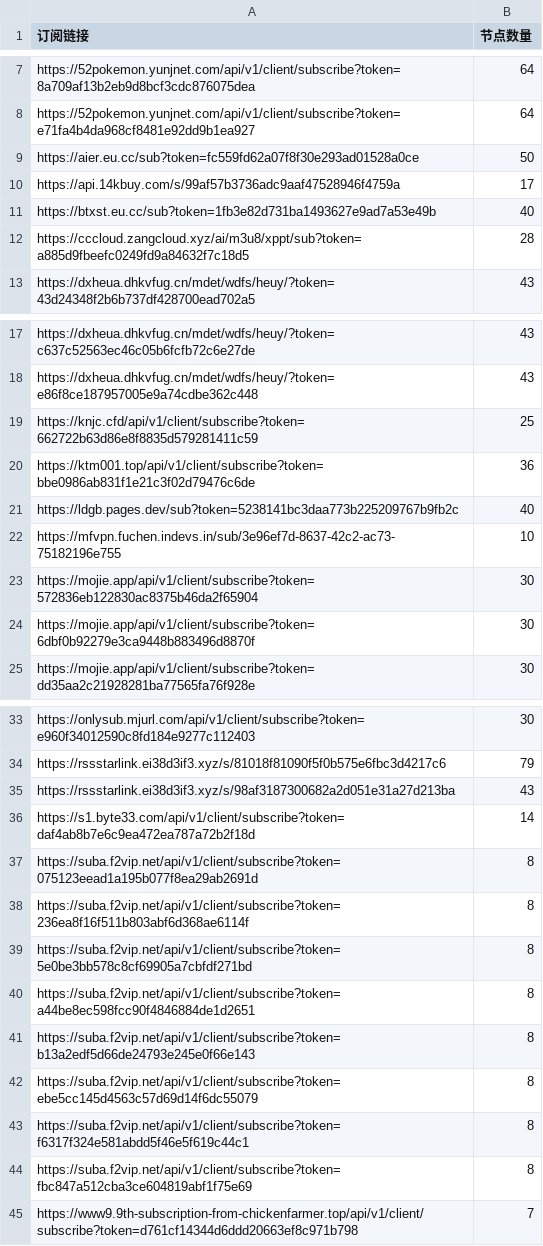
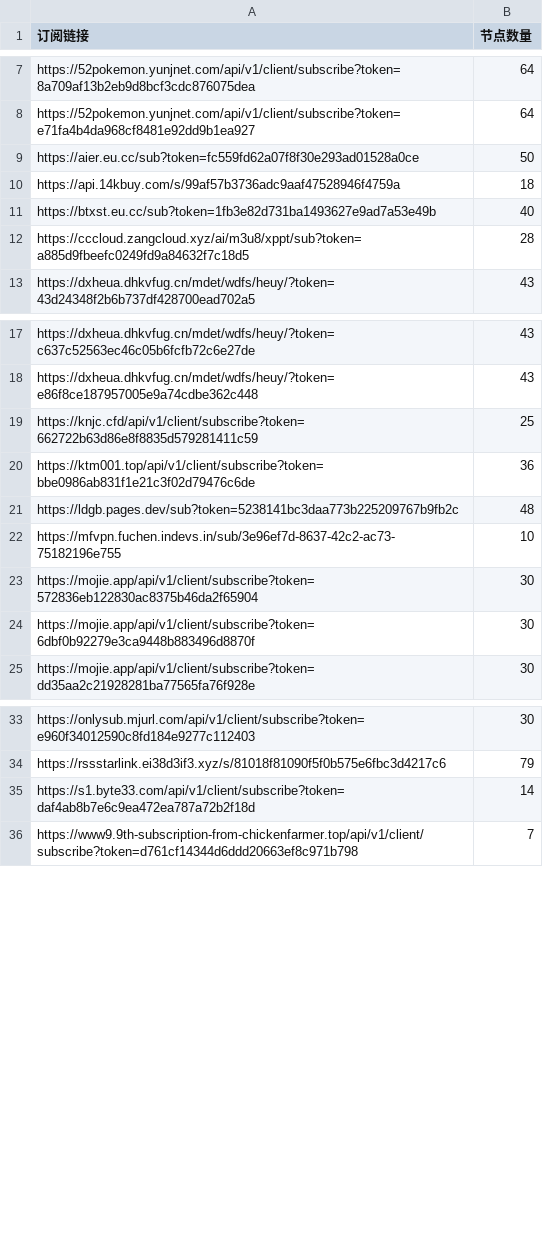
Before and after one commit to pdd520/NodeParser, a CSV file: sub_parser.csv, drawn as a sheet; only a part is shown, gaps mark what is left out.

```diff
--- a/sub_parser.csv
+++ b/sub_parser.csv
@@ -9,3 +9,3 @@ https://52pokemon.yunjnet.com/api/v1/client/subscribe?token=e71fa4b4da968cf8481e
 https://aier.eu.cc/sub?token=fc559fd62a07f8f30e293ad01528a0ce,50
-https://api.14kbuy.com/s/99af57b3736adc9aaf47528946f4759a,17
+https://api.14kbuy.com/s/99af57b3736adc9aaf47528946f4759a,18
 https://btxst.eu.cc/sub?token=1fb3e82d731ba1493627e9ad7a53e49b,40
@@ -20,3 +20,3 @@ https://knjc.cfd/api/v1/client/subscribe?token=662722b63d86e8f8835d579281411c59,
 https://ktm001.top/api/v1/client/subscribe?token=bbe0986ab831f1e21c3f02d79476c6de,36
-https://ldgb.pages.dev/sub?token=5238141bc3daa773b225209767b9fb2c,40
+https://ldgb.pages.dev/sub?token=5238141bc3daa773b225209767b9fb2c,48
 https://mfvpn.fuchen.indevs.in/sub/3e96ef7d-8637-42c2-ac73-75182196e755,10
@@ -34,12 +34,3 @@ https://onlysub.mjurl.com/api/v1/client/subscribe?token=e960f34012590c8fd184e927
 https://rssstarlink.ei38d3if3.xyz/s/81018f81090f5f0b575e6fbc3d4217c6,79
-https://rssstarlink.ei38d3if3.xyz/s/98af3187300682a2d051e31a27d213ba,43
 https://s1.byte33.com/api/v1/client/subscribe?token=daf4ab8b7e6c9ea472ea787a72b2f18d,14
-https://suba.f2vip.net/api/v1/client/subscribe?token=075123eead1a195b077f8ea29ab2691d,8
-https://suba.f2vip.net/api/v1/client/subscribe?token=236ea8f16f511b803abf6d368ae6114f,8
-https://suba.f2vip.net/api/v1/client/subscribe?token=5e0be3bb578c8cf69905a7cbfdf271bd,8
-https://suba.f2vip.net/api/v1/client/subscribe?token=a44be8ec598fcc90f4846884de1d2651,8
-https://suba.f2vip.net/api/v1/client/subscribe?token=b13a2edf5d66de24793e245e0f66e143,8
-https://suba.f2vip.net/api/v1/client/subscribe?token=ebe5cc145d4563c57d69d14f6dc55079,8
-https://suba.f2vip.net/api/v1/client/subscribe?token=f6317f324e581abdd5f46e5f619c44c1,8
-https://suba.f2vip.net/api/v1/client/subscribe?token=fbc847a512cba3ce604819abf1f75e69,8
 https://www9.9th-subscription-from-chickenfarmer.top/api/v1/client/subscribe?token=d761cf14344d6ddd20663ef8c971b798,7
```
Also changed, not shown: 3 other files.
